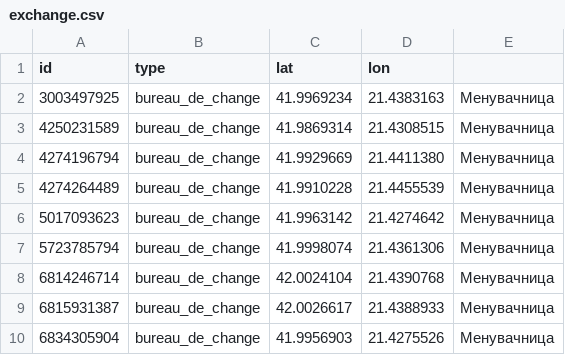
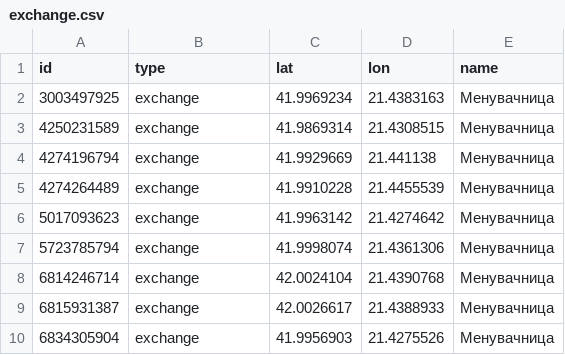
Before and after one commit to hristijanpeshov/hvtdizajn, a CSV file: proekt-hvt-dians/src/main/java/hvt/proekt/model/bootstrap/db/exchange.csv, drawn as a sheet.

```diff
--- a/proekt-hvt-dians/src/main/java/hvt/proekt/model/bootstrap/db/exchange.csv
+++ b/proekt-hvt-dians/src/main/java/hvt/proekt/model/bootstrap/db/exchange.csv
@@ -1,10 +1,10 @@
-id,type,lat,lon
-3003497925,bureau_de_change,41.9969234,21.4383163,Менувачница
-4250231589,bureau_de_change,41.9869314,21.4308515,Менувачница
-4274196794,bureau_de_change,41.9929669,21.4411380,Менувачница
-4274264489,bureau_de_change,41.9910228,21.4455539,Менувачница
-5017093623,bureau_de_change,41.9963142,21.4274642,Менувачница
-5723785794,bureau_de_change,41.9998074,21.4361306,Менувачница
-6814246714,bureau_de_change,42.0024104,21.4390768,Менувачница
-6815931387,bureau_de_change,42.0026617,21.4388933,Менувачница
-6834305904,bureau_de_change,41.9956903,21.4275526,Менувачница
+id,type,lat,lon,name
+3003497925,exchange,41.9969234,21.4383163,Менувачница
+4250231589,exchange,41.9869314,21.4308515,Менувачница
+4274196794,exchange,41.9929669,21.441138,Менувачница
+4274264489,exchange,41.9910228,21.4455539,Менувачница
+5017093623,exchange,41.9963142,21.4274642,Менувачница
+5723785794,exchange,41.9998074,21.4361306,Менувачница
+6814246714,exchange,42.0024104,21.4390768,Менувачница
+6815931387,exchange,42.0026617,21.4388933,Менувачница
+6834305904,exchange,41.9956903,21.4275526,Менувачница
```
Also changed, not shown: proekt-hvt-dians/src/main/java/hvt/proekt/model/bootstrap/db/atm.csv, proekt-hvt-dians/src/main/java/hvt/proekt/model/bootstrap/db/bank.csv, 46 other files.
